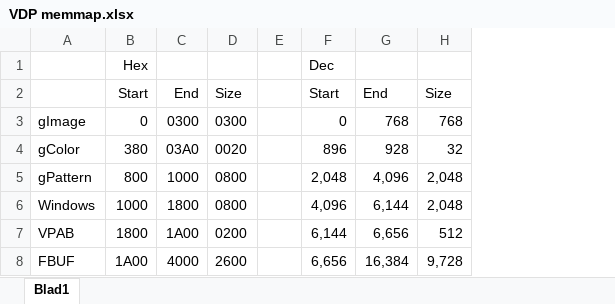
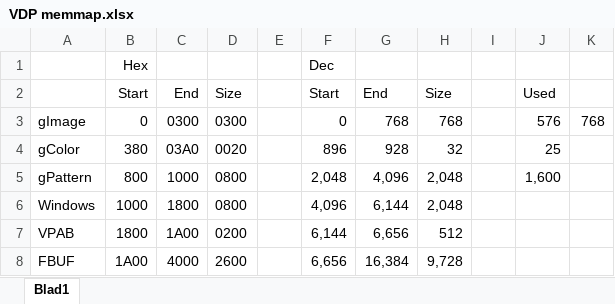
Before and after one commit to xahmol/ludo, an Excel workbook: TI994a/VDP memmap.xlsx, sheet Blad1, drawn as a sheet; values as stored, in another font and other column widths than the file's, no borders; the diff names each change by its address in the sheet, - before the commit and + after, or states it on an @@ line.

```diff
--- a/TI994a/VDP memmap.xlsx (sheet Blad1)
+++ b/TI994a/VDP memmap.xlsx (sheet Blad1)
+column I, empty
+column J, rows 2-5: Used | 576 | 25 | 1,600
+column K, row 3: 768
```
Also changed, not shown: 20 other files.
